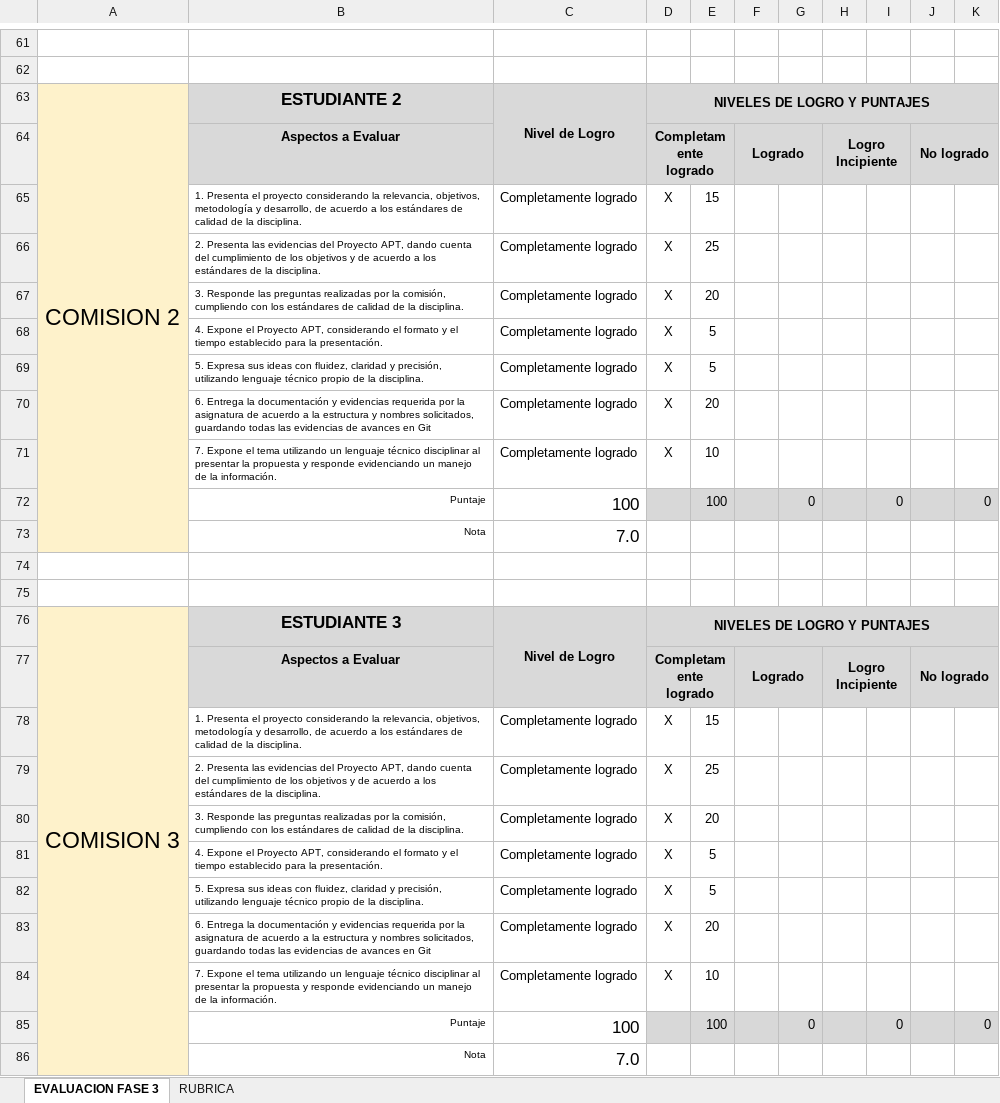
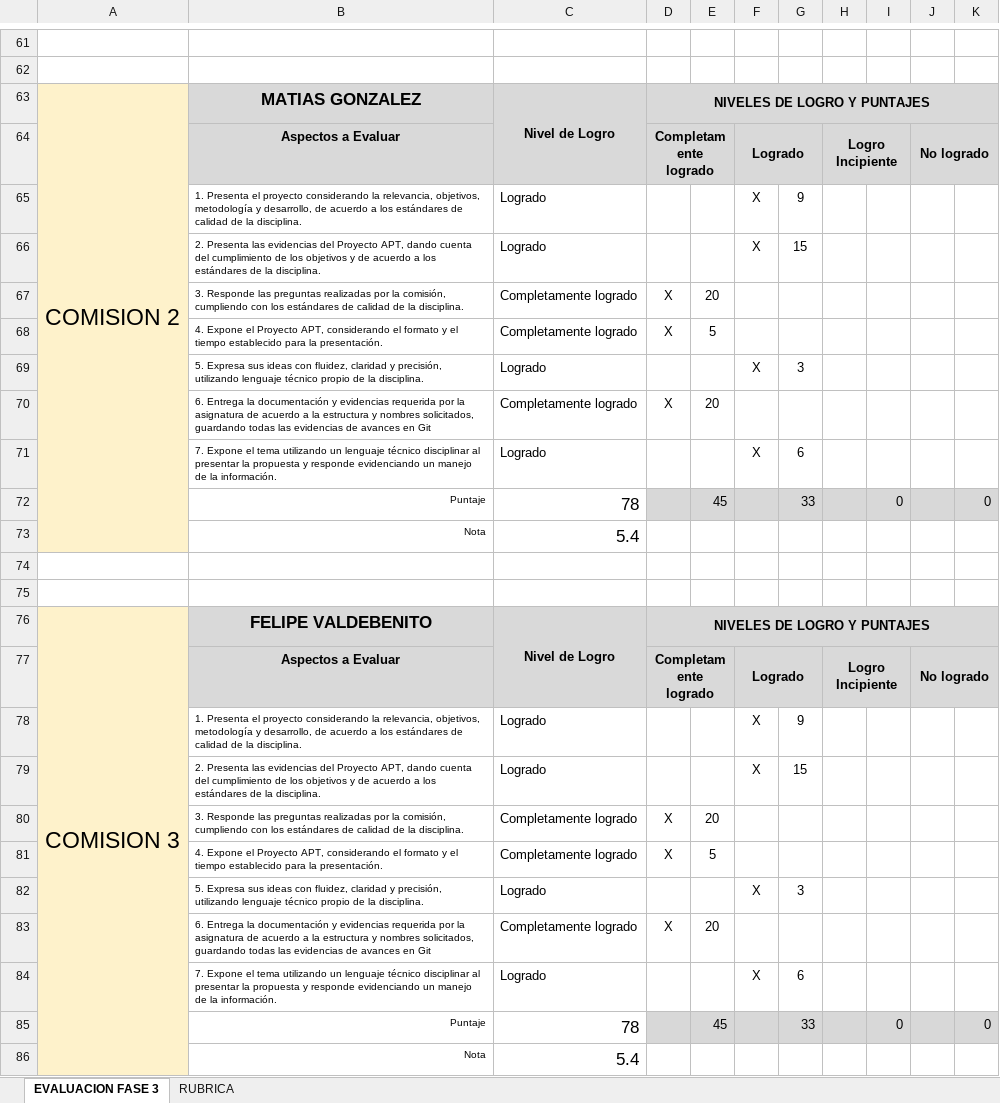
Before and after one commit to ibrayann/finnwey-capstone-3, an Excel workbook: Fase 3/Evidencias Grupales/PLANILLA DE EVALUACIÓN FASE 3 - PRESENTACION FINAL.xlsx, sheet EVALUACION FASE 3, drawn as a sheet; only a part is shown, gaps mark what is left out; values as stored, in another font and other column widths than the file's, no borders; conditional formats not drawn; removed rows and columns are numbered as before the commit, all else as after; the diff covers the shown part only; the diff names each change by its address in the sheet, - before the commit and + after, or states it on an @@ line.

Commit message:
Update Planilla de evaluación fase 3

```diff
--- a/Fase 3/Evidencias Grupales/PLANILLA DE EVALUACIÓN FASE 3 - PRESENTACION FINAL.xlsx (sheet EVALUACION FASE 3)
+++ b/Fase 3/Evidencias Grupales/PLANILLA DE EVALUACIÓN FASE 3 - PRESENTACION FINAL.xlsx (sheet EVALUACION FASE 3)
-B63: ESTUDIANTE 2
+B63: MATIAS GONZALEZ
-row 65:  | 1. Presenta el proyecto considerando la relevancia, objetivos, metodología y desarrollo, de acuerdo a los estándares de calidad de la disciplina. | Completamente logrado | X | 15
-row 66:  | 2. Presenta las evidencias del Proyecto APT, dando cuenta del cumplimiento de los objetivos y de acuerdo a los estándares de la disciplina. | Completamente logrado | X | 25
+row 65:  | 1. Presenta el proyecto considerando la relevancia, objetivos, metodología y desarrollo, de acuerdo a los estándares de calidad de la disciplina. | Logrado |  |  | X | 9
+row 66:  | 2. Presenta las evidencias del Proyecto APT, dando cuenta del cumplimiento de los objetivos y de acuerdo a los estándares de la disciplina. | Logrado |  |  | X | 15
-row 69:  | 5. Expresa sus ideas con fluidez, claridad y precisión, utilizando lenguaje técnico propio de la disciplina. | Completamente logrado | X | 5
+row 69:  | 5. Expresa sus ideas con fluidez, claridad y precisión, utilizando lenguaje técnico propio de la disciplina. | Logrado |  |  | X | 3
-row 71:  | 7. Expone el tema utilizando un lenguaje técnico disciplinar al presentar la propuesta y responde evidenciando un manejo de la información. | Completamente logrado | X | 10
-row 72:  | Puntaje | 100 |  | 100 |  | 0 |  | 0 |  | 0
-row 73:  | Nota | 7.0
+row 71:  | 7. Expone el tema utilizando un lenguaje técnico disciplinar al presentar la propuesta y responde evidenciando un manejo de la información. | Logrado |  |  | X | 6
+row 72:  | Puntaje | 78 |  | 45 |  | 33 |  | 0 |  | 0
+row 73:  | Nota | 5.4
-B76: ESTUDIANTE 3
+B76: FELIPE VALDEBENITO
-row 78:  | 1. Presenta el proyecto considerando la relevancia, objetivos, metodología y desarrollo, de acuerdo a los estándares de calidad de la disciplina. | Completamente logrado | X | 15
-row 79:  | 2. Presenta las evidencias del Proyecto APT, dando cuenta del cumplimiento de los objetivos y de acuerdo a los estándares de la disciplina. | Completamente logrado | X | 25
+row 78:  | 1. Presenta el proyecto considerando la relevancia, objetivos, metodología y desarrollo, de acuerdo a los estándares de calidad de la disciplina. | Logrado |  |  | X | 9
+row 79:  | 2. Presenta las evidencias del Proyecto APT, dando cuenta del cumplimiento de los objetivos y de acuerdo a los estándares de la disciplina. | Logrado |  |  | X | 15
-row 82:  | 5. Expresa sus ideas con fluidez, claridad y precisión, utilizando lenguaje técnico propio de la disciplina. | Completamente logrado | X | 5
+row 82:  | 5. Expresa sus ideas con fluidez, claridad y precisión, utilizando lenguaje técnico propio de la disciplina. | Logrado |  |  | X | 3
-row 84:  | 7. Expone el tema utilizando un lenguaje técnico disciplinar al presentar la propuesta y responde evidenciando un manejo de la información. | Completamente logrado | X | 10
-row 85:  | Puntaje | 100 |  | 100 |  | 0 |  | 0 |  | 0
-row 86:  | Nota | 7.0
+row 84:  | 7. Expone el tema utilizando un lenguaje técnico disciplinar al presentar la propuesta y responde evidenciando un manejo de la información. | Logrado |  |  | X | 6
+row 85:  | Puntaje | 78 |  | 45 |  | 33 |  | 0 |  | 0
+row 86:  | Nota | 5.4
```
Also changed, not shown: 19 added rows, 19 removed rows and 12 edited cells elsewhere in this sheet.
